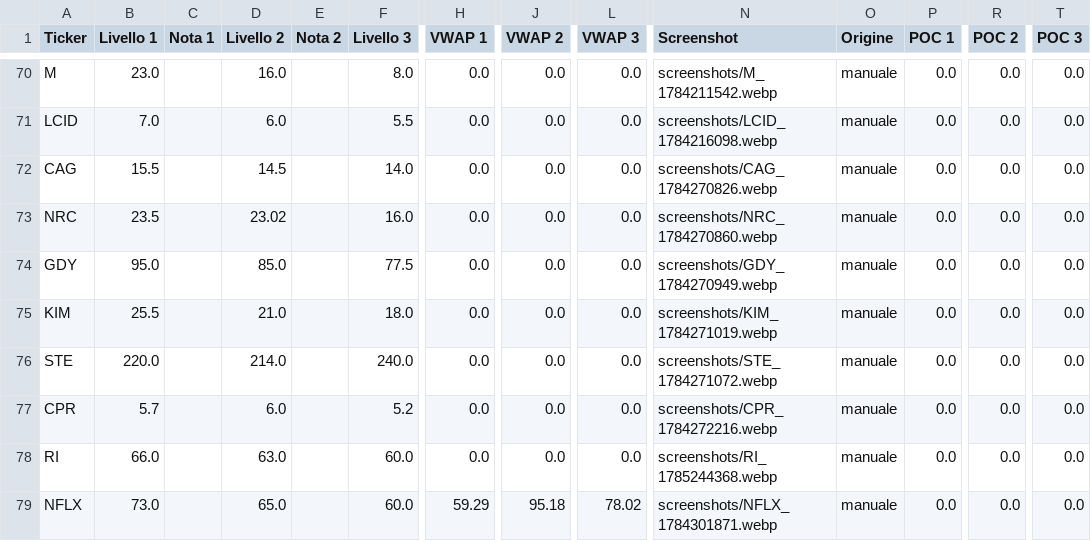
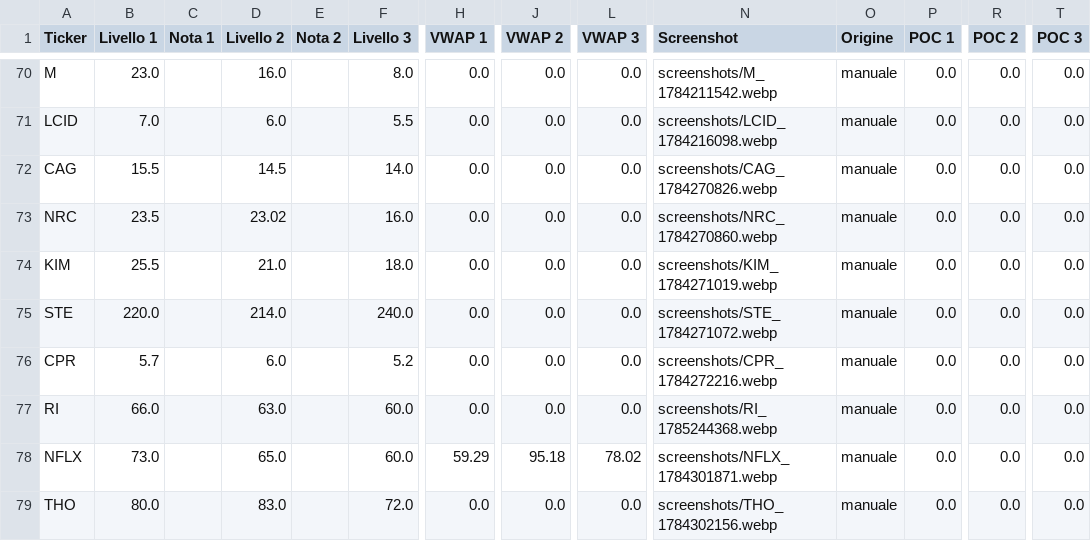
Before and after one commit to Logg84/monitor-trading-marco, a CSV file: watchlist.csv, drawn as a sheet; only a part is shown, gaps mark what is left out; the shorter side is filled out with more unchanged rows; rows hold the shown columns only; the diff names each change by its address in the sheet, - before the commit and + after, or states it on an @@ line.

Commit message:
Aggiorna watchlist.csv da app Streamlit

```diff
--- a/watchlist.csv
+++ b/watchlist.csv
-row 74: GDY | 95.0 |  | 85.0 |  | 77.5 | 0.0 | 0.0 | 0.0 | screenshots/GDY_1784270949.webp | manuale | 0.0 | 0.0 | 0.0
```
